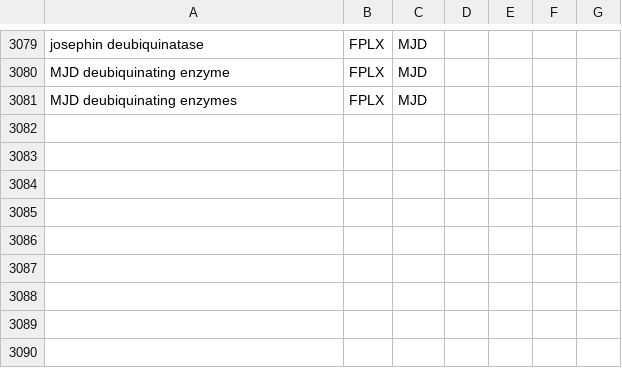
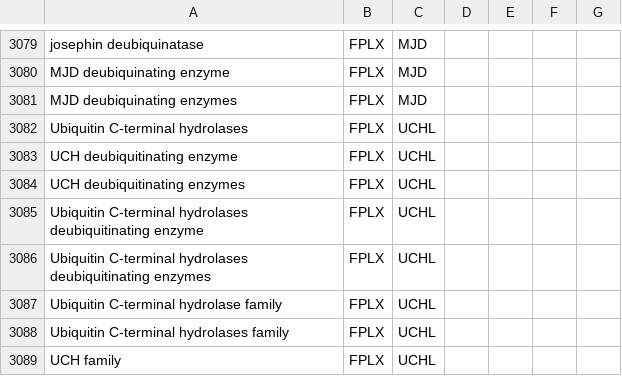
Before and after one commit to sorgerlab/famplex, a CSV file: grounding_map.csv, drawn as a sheet; only a part is shown, gaps mark what is left out; the diff names each change by its address in the sheet, - before the commit and + after, or states it on an @@ line.

Commit message:
Add UCHL

```diff
--- a/grounding_map.csv
+++ b/grounding_map.csv
+row 3082: Ubiquitin C-terminal hydrolases | FPLX | UCHL
+row 3083: UCH deubiquitinating enzyme | FPLX | UCHL
+row 3084: UCH deubiquitinating enzymes | FPLX | UCHL
+row 3085: Ubiquitin C-terminal hydrolases deubiquitinating enzyme | FPLX | UCHL
+row 3086: Ubiquitin C-terminal hydrolases deubiquitinating enzymes | FPLX | UCHL
+row 3087: Ubiquitin C-terminal hydrolase family | FPLX | UCHL
+row 3088: Ubiquitin C-terminal hydrolases family | FPLX | UCHL
+row 3089: UCH family | FPLX | UCHL
```
Also changed, not shown: entities.csv, equivalences.csv, 1 other file.
